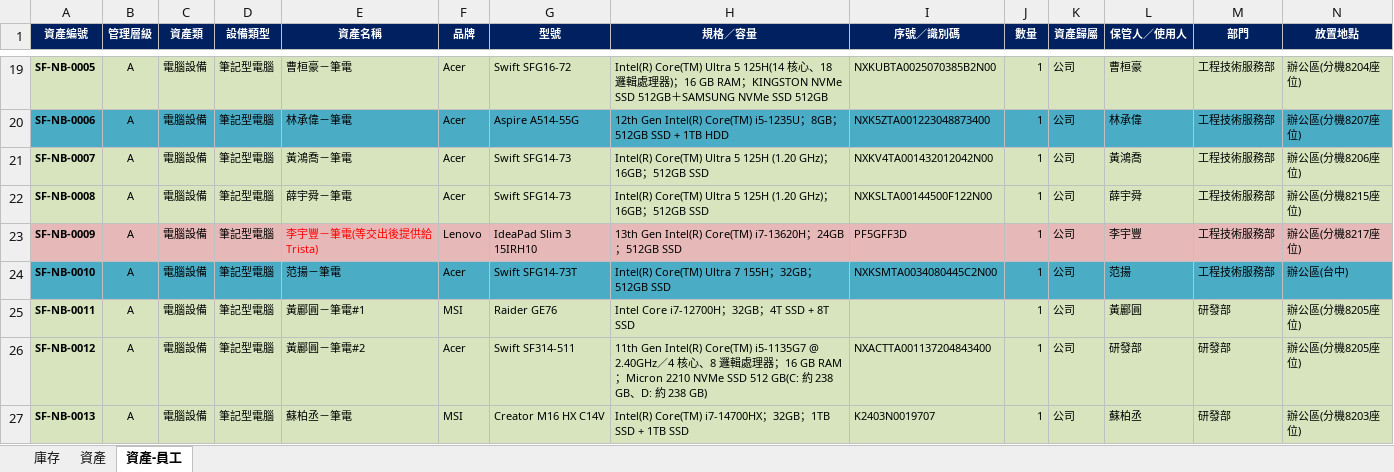
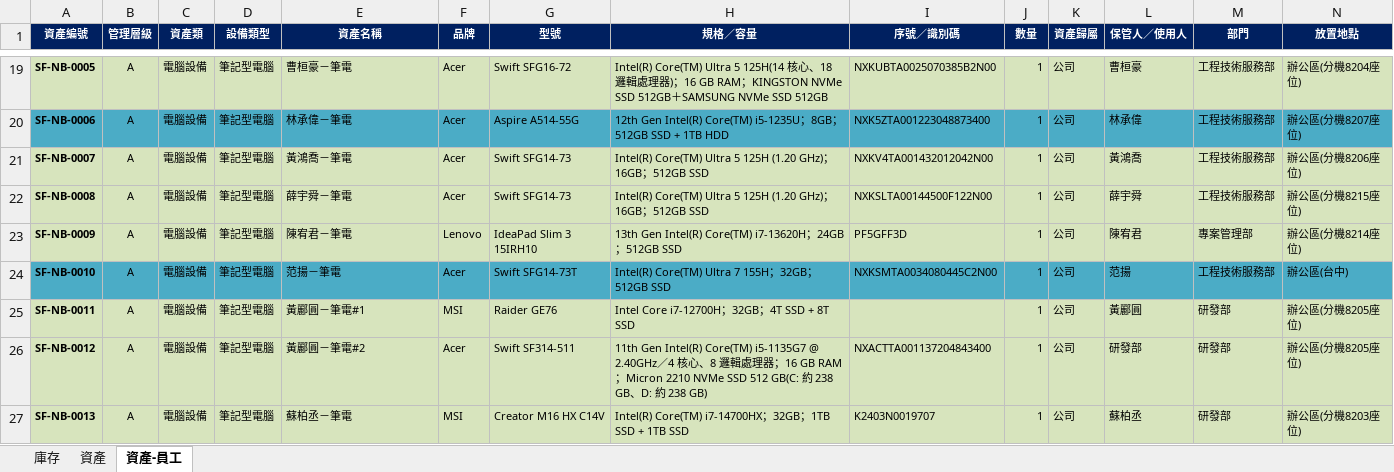
Before and after one commit to chienyulee2023-alt/sunforce-asset-query, an Excel workbook: data.xlsx, sheet 資產-員工, drawn as a sheet; only a part is shown, gaps mark what is left out; values as stored, in another font and other column widths than the file's, no borders; conditional formats and table styles not drawn; the diff covers the shown part only; the diff names each change by its address in the sheet, - before the commit and + after, or states it on an @@ line.

```diff
--- a/data.xlsx (sheet 資產-員工)
+++ b/data.xlsx (sheet 資產-員工)
-A23:N23 fill: #E6B9B8
+A23:N23 fill: #D7E4BD
-E23 (資產名稱): 李宇豐－筆電(等交出後提供給Trista)
+E23 (資產名稱): 陳宥君－筆電
-E23 text colour: #FF0000
+E23 text colour: black
-L23 (保管人／使用人): 李宇豐
+L23 (保管人／使用人): 陳宥君
-M23 (部門): 工程技術服務部
+M23 (部門): 專案管理部
-N23 (放置地點): 辦公區(分機8217座位)
+N23 (放置地點): 辦公區(分機8214座位)
```
Also changed, not shown: cell formats elsewhere in this sheet, sheet 庫存, sheet 資產, formulas that keep their value.
